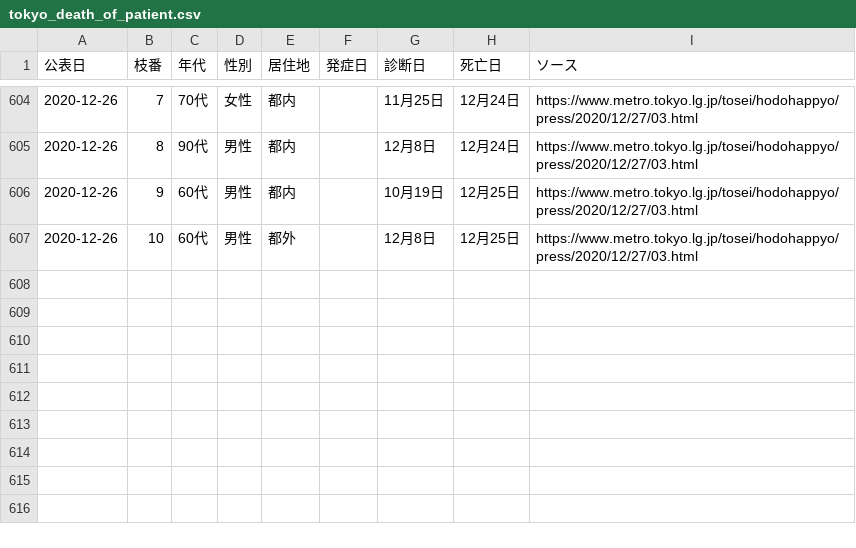
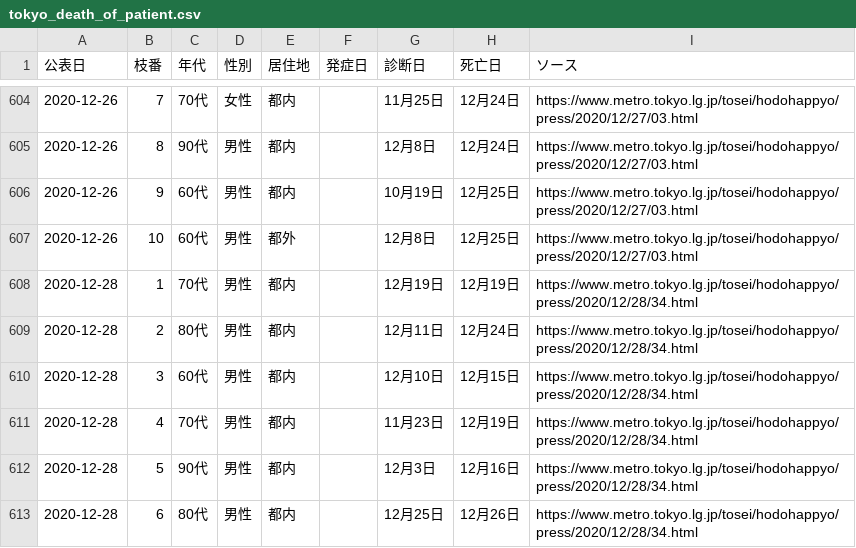
Before and after one commit to CalicoKater/covid-19, a CSV file: tokyo_death_of_patient.csv, drawn as a sheet; only a part is shown, gaps mark what is left out; the diff names each change by its address in the sheet, - before the commit and + after, or states it on an @@ line.

Commit message:
tokyo update

```diff
--- a/tokyo_death_of_patient.csv
+++ b/tokyo_death_of_patient.csv
+row 608: 2020-12-28 | 1 | 70代 | 男性 | 都内 |  | 12月19日 | 12月19日 | https://www.metro.tokyo.lg.jp/tosei/hodohappyo/press/2020/12/28/34.html
+row 609: 2020-12-28 | 2 | 80代 | 男性 | 都内 |  | 12月11日 | 12月24日 | https://www.metro.tokyo.lg.jp/tosei/hodohappyo/press/2020/12/28/34.html
+row 610: 2020-12-28 | 3 | 60代 | 男性 | 都内 |  | 12月10日 | 12月15日 | https://www.metro.tokyo.lg.jp/tosei/hodohappyo/press/2020/12/28/34.html
+row 611: 2020-12-28 | 4 | 70代 | 男性 | 都内 |  | 11月23日 | 12月19日 | https://www.metro.tokyo.lg.jp/tosei/hodohappyo/press/2020/12/28/34.html
+row 612: 2020-12-28 | 5 | 90代 | 男性 | 都内 |  | 12月3日 | 12月16日 | https://www.metro.tokyo.lg.jp/tosei/hodohappyo/press/2020/12/28/34.html
+row 613: 2020-12-28 | 6 | 80代 | 男性 | 都内 |  | 12月25日 | 12月26日 | https://www.metro.tokyo.lg.jp/tosei/hodohappyo/press/2020/12/28/34.html
```
Also changed, not shown: tokyo_daily_positive_detail.csv, tokyo_deaths_by_date_of_death.csv, 6 other files.
